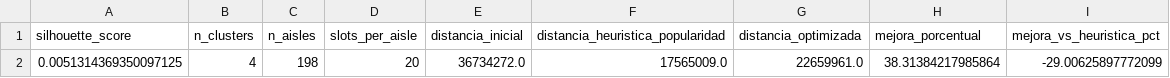
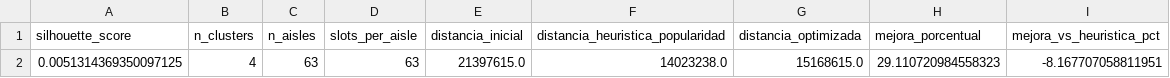
Before and after one commit to NM10-stack/WES-Optimizer, a CSV file: data/processed/baseline_metrics.csv, drawn as a sheet; removed rows and columns are numbered as before the commit, all else as after; the diff names each change by its address in the sheet, - before the commit and + after, or states it on an @@ line.

```diff
--- a/data/processed/baseline_metrics.csv
+++ b/data/processed/baseline_metrics.csv
-row 2: 0.0051314369350097125 | 4 | 198 | 20 | 36734272.0 | 17565009.0 | 22659961.0 | 38.31384217985864 | -29.00625897772099
+row 2: 0.0051314369350097125 | 4 | 63 | 63 | 21397615.0 | 14023238.0 | 15168615.0 | 29.110720984558323 | -8.167707058811951
```
Also changed, not shown: data/processed/ga_convergence.csv, data/processed/slotting_result.csv, 1 other file.
